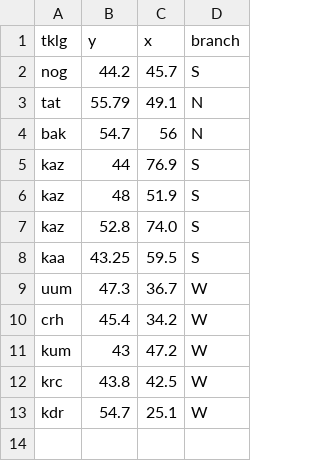
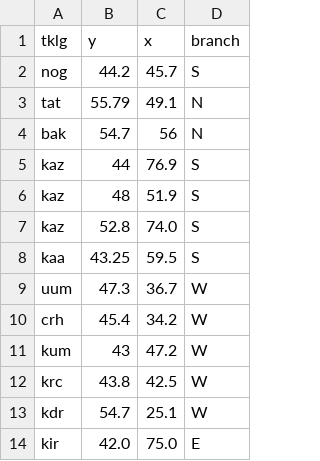
Before and after one commit to apertium/papers, a CSV file: kipchak-lrec-2013/map/qıpçaq tiller.csv, drawn as a sheet.

Commit message:
better map, 2014 stylesheet, introduction
git-svn-id: https://svn.code.sf.net/p/apertium/svn/branches/papers/@50925 72bbbca6-d526-0410-a7d9-f06f51895060

```diff
--- a/kipchak-lrec-2013/map/qıpçaq tiller.csv
+++ b/kipchak-lrec-2013/map/qıpçaq tiller.csv
@@ -13 +13,2 @@ krc,43.8,42.5,W
 kdr,54.7,25.1,W
+kir,42.0,75.0,E
```
Also changed, not shown: 8 other files.
